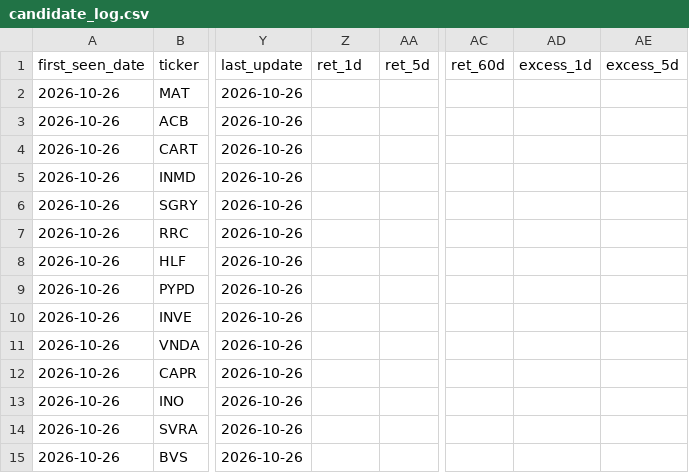
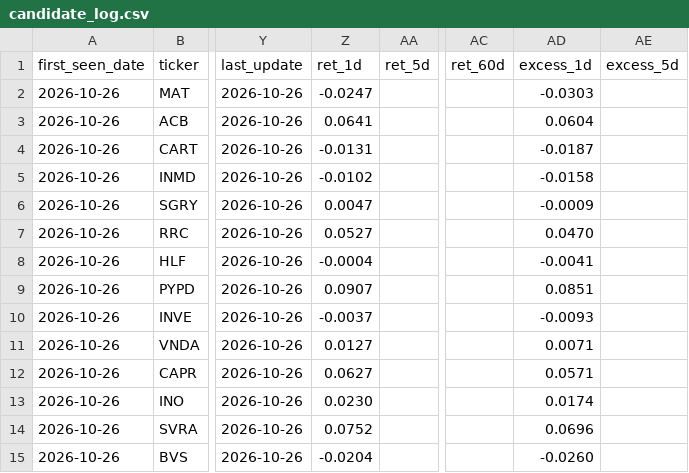
Before and after one commit to noahp179/financial-reports, a CSV file: reports/pre-catalyst/candidate_log.csv, drawn as a sheet; only a part is shown, gaps mark what is left out; the diff names each change by its address in the sheet, - before the commit and + after, or states it on an @@ line.

```diff
--- a/reports/pre-catalyst/candidate_log.csv
+++ b/reports/pre-catalyst/candidate_log.csv
-Z2 (ret_1d): (empty)
+Z2 (ret_1d): -0.0247
-AD2 (excess_1d): (empty)
+AD2 (excess_1d): -0.0303
-Z3 (ret_1d): (empty)
+Z3 (ret_1d): 0.0641
-AD3 (excess_1d): (empty)
+AD3 (excess_1d): 0.0604
-Z4 (ret_1d): (empty)
+Z4 (ret_1d): -0.0131
-AD4 (excess_1d): (empty)
+AD4 (excess_1d): -0.0187
-Z5 (ret_1d): (empty)
+Z5 (ret_1d): -0.0102
-AD5 (excess_1d): (empty)
+AD5 (excess_1d): -0.0158
-Z6 (ret_1d): (empty)
+Z6 (ret_1d): 0.0047
-AD6 (excess_1d): (empty)
+AD6 (excess_1d): -0.0009
-Z7 (ret_1d): (empty)
+Z7 (ret_1d): 0.0527
-AD7 (excess_1d): (empty)
+AD7 (excess_1d): 0.0470
-Z8 (ret_1d): (empty)
+Z8 (ret_1d): -0.0004
-AD8 (excess_1d): (empty)
+AD8 (excess_1d): -0.0041
-Z9 (ret_1d): (empty)
+Z9 (ret_1d): 0.0907
-AD9 (excess_1d): (empty)
+AD9 (excess_1d): 0.0851
-Z10 (ret_1d): (empty)
+Z10 (ret_1d): -0.0037
-AD10 (excess_1d): (empty)
+AD10 (excess_1d): -0.0093
-Z11 (ret_1d): (empty)
+Z11 (ret_1d): 0.0127
-AD11 (excess_1d): (empty)
+AD11 (excess_1d): 0.0071
-Z12 (ret_1d): (empty)
+Z12 (ret_1d): 0.0627
-AD12 (excess_1d): (empty)
+AD12 (excess_1d): 0.0571
-Z13 (ret_1d): (empty)
+Z13 (ret_1d): 0.0230
-AD13 (excess_1d): (empty)
+AD13 (excess_1d): 0.0174
-Z14 (ret_1d): (empty)
+Z14 (ret_1d): 0.0752
-AD14 (excess_1d): (empty)
+AD14 (excess_1d): 0.0696
-Z15 (ret_1d): (empty)
+Z15 (ret_1d): -0.0204
-AD15 (excess_1d): (empty)
+AD15 (excess_1d): -0.0260
```
Also changed, not shown: reports/pre-catalyst/calendar.csv, reports/pre-catalyst/estimates_log.csv, 5 other files.
